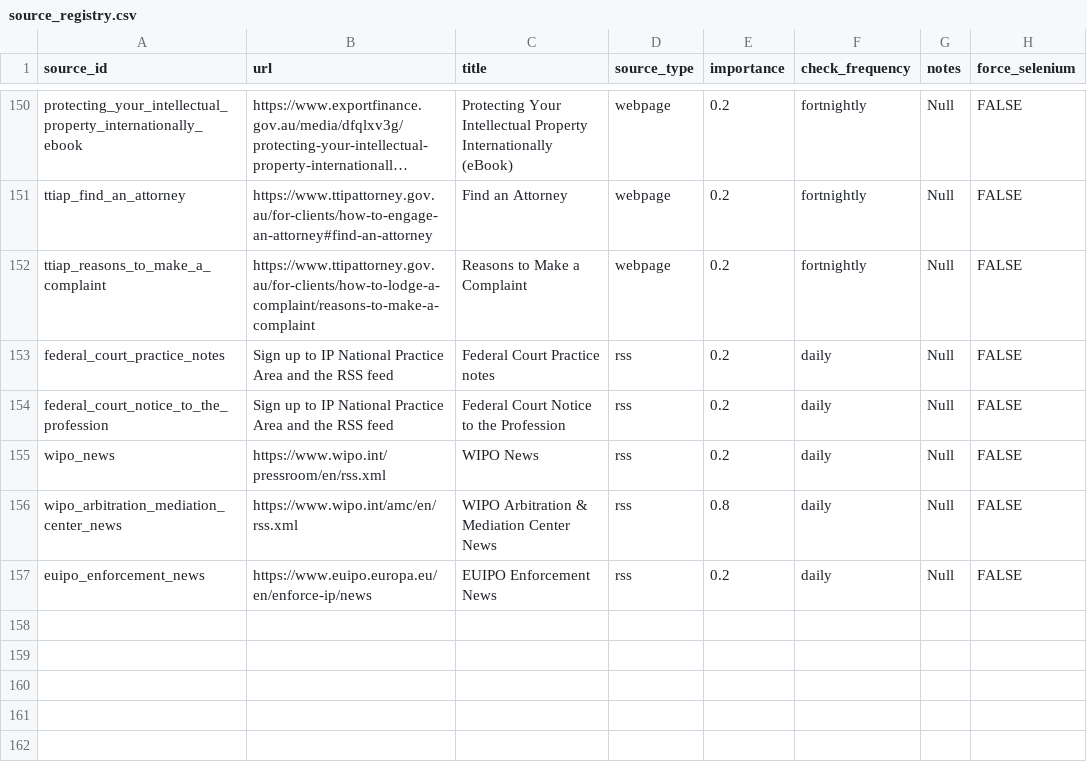
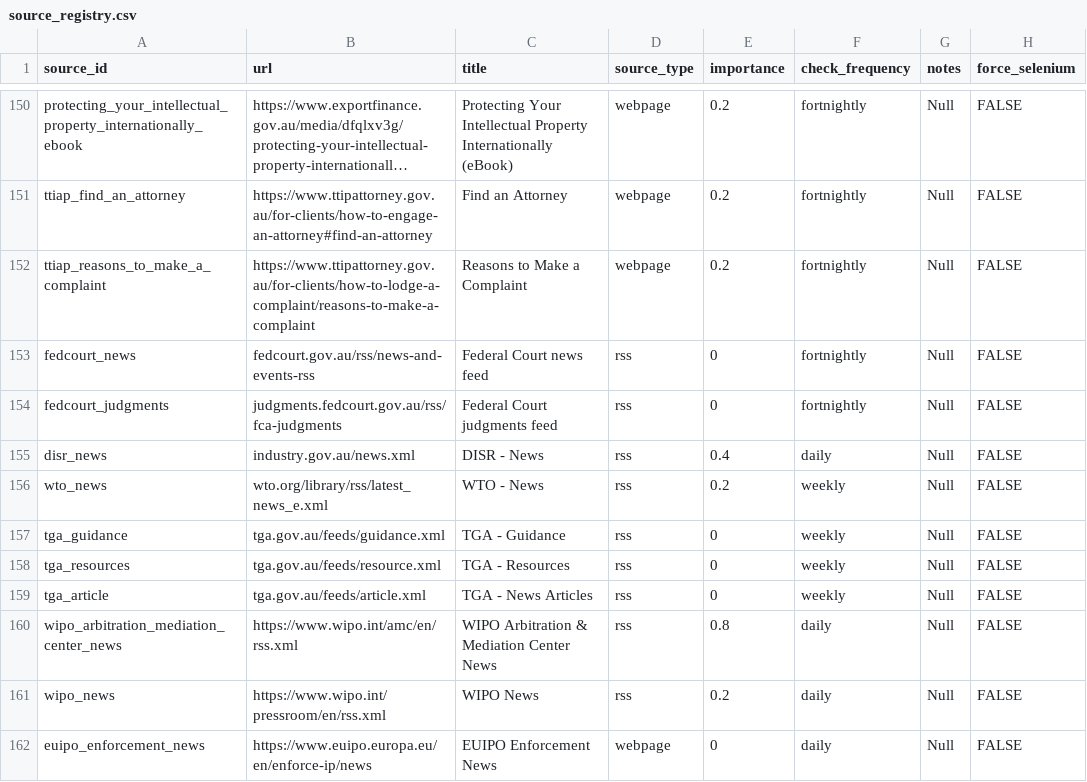
Before and after one commit to Thomas-Amann-IPAustralia/Tripwire, a CSV file: data/influencer_sources/source_registry.csv, drawn as a sheet; only a part is shown, gaps mark what is left out; long unchanged cells end in ….

Commit message:
Update source_registry.csv
Added new RSS feeds to the csv

```diff
--- a/data/influencer_sources/source_registry.csv
+++ b/data/influencer_sources/source_registry.csv
@@ -152,6 +152,11 @@ ttiap_find_an_attorney,https://www.ttipattorney.gov.au/for-clients/how-to-engage
 ttiap_reasons_to_make_a_complaint,https://www.ttipattorney.gov.au/for-clients/how-to-lodge-a-complaint/reasons-to-make-a-complaint,Reasons to Make a Complaint,webpage,0.2,fortnightly,Null,FALSE
-federal_court_practice_notes,Sign up to IP National Practice Area and the RSS feed,Federal Court Practice notes,rss,0.2,daily,Null,FALSE
-federal_court_notice_to_the_profession,Sign up to IP National Practice Area and the RSS feed,Federal Court Notice to the Profession,rss,0.2,daily,Null,FALSE
+fedcourt_news,fedcourt.gov.au/rss/news-and-events-rss,Federal Court news feed,rss,0,fortnightly,Null,FALSE
+fedcourt_judgments,judgments.fedcourt.gov.au/rss/fca-judgments,Federal Court judgments feed,rss,0,fortnightly,Null,FALSE
+disr_news,industry.gov.au/news.xml,DISR - News,rss,0.4,daily,Null,FALSE
+wto_news,wto.org/library/rss/latest_news_e.xml,WTO - News,rss,0.2,weekly,Null,FALSE
+tga_guidance,tga.gov.au/feeds/guidance.xml,TGA - Guidance,rss,0,weekly,Null,FALSE
+tga_resources,tga.gov.au/feeds/resource.xml,TGA - Resources,rss,0,weekly,Null,FALSE
+tga_article,tga.gov.au/feeds/article.xml,TGA - News Articles,rss,0,weekly,Null,FALSE
+wipo_arbitration_mediation_center_news,https://www.wipo.int/amc/en/rss.xml,WIPO Arbitration & Mediation Center News,rss,0.8,daily,Null,FALSE
 wipo_news,https://www.wipo.int/pressroom/en/rss.xml,WIPO News,rss,0.2,daily,Null,FALSE
-wipo_arbitration_mediation_center_news,https://www.wipo.int/amc/en/rss.xml,WIPO Arbitration & Mediation Center News,rss,0.8,daily,Null,FALSE
-euipo_enforcement_news,https://www.euipo.europa.eu/en/enforce-ip/news,EUIPO Enforcement News,rss,0.2,daily,Null,FALSE
+euipo_enforcement_news,https://www.euipo.europa.eu/en/enforce-ip/news,EUIPO Enforcement News,webpage,0,daily,Null,FALSE
```
